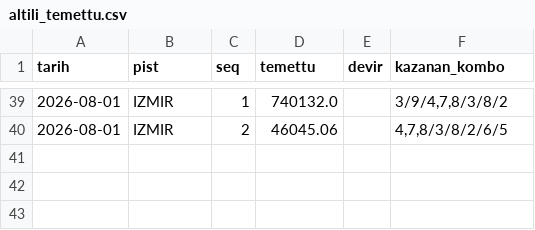
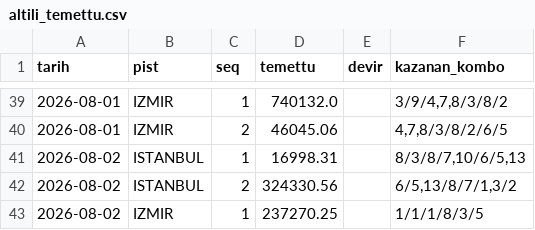
Before and after one commit to umut19171917/at-tjk-sistem, a CSV file: veri/altili_temettu.csv, drawn as a sheet; only a part is shown, gaps mark what is left out.

```diff
--- a/veri/altili_temettu.csv
+++ b/veri/altili_temettu.csv
@@ -40 +40,4 @@ tarih,pist,seq,temettu,devir,kazanan_kombo
 2026-08-01,IZMIR,2,46045.06,,"4,7,8/3/8/2/6/5"
+2026-08-02,ISTANBUL,1,16998.31,,"8/3/8/7,10/6/5,13"
+2026-08-02,ISTANBUL,2,324330.56,,"6/5,13/8/7/1,3/2"
+2026-08-02,IZMIR,1,237270.25,,1/1/1/8/3/5
```
Also changed, not shown: veri/altili_kupon.csv, veri/paper_kupon.csv, 9 other files.
